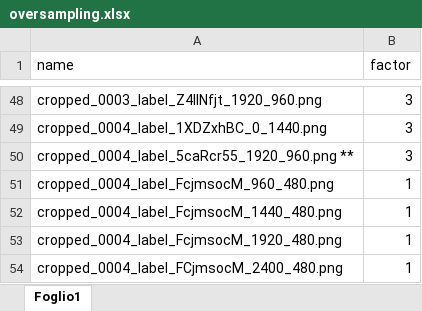
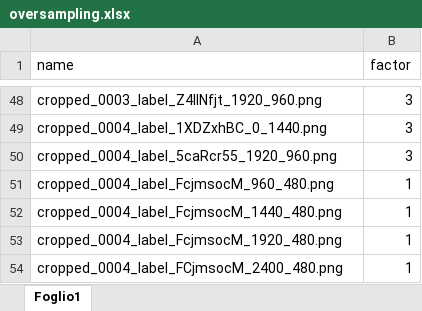
Before and after one commit to robomorelli/fuselage_defects_segmentation, an Excel workbook: preprocessing/oversampling.xlsx, sheet Foglio1, drawn as a sheet; only a part is shown, gaps mark what is left out; values as stored, in another font and other column widths than the file's, no borders; the diff names each change by its address in the sheet, - before the commit and + after, or states it on an @@ line.

```diff
--- a/preprocessing/oversampling.xlsx (sheet Foglio1)
+++ b/preprocessing/oversampling.xlsx (sheet Foglio1)
-A50 (name): cropped_0004_label_5caRcr55_1920_960.png **
+A50 (name): cropped_0004_label_5caRcr55_1920_960.png
```
Also changed, not shown: 1 other file.
